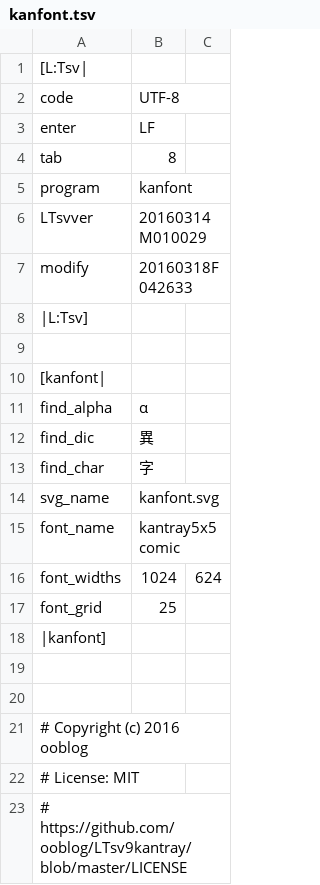
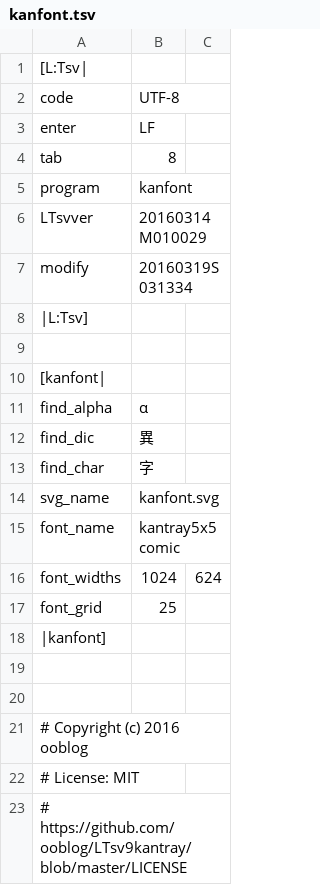
Before and after one commit to ooblog/LTsv9kantray, a TSV file: kanfont.tsv, drawn as a sheet.

Commit message:
「edit」GUIを追加。「Tkinter」の「edit」「entry」「spin」の右クリックメニューを「LTsv_clipmenu_new」という内部関数で圧縮。

```diff
--- a/kanfont.tsv
+++ b/kanfont.tsv
@@ -6,3 +6,3 @@ program	kanfont
 LTsvver	20160314M010029
-modify	20160318F042633
+modify	20160319S031334
 |L:Tsv]
```
Also changed, not shown: kantray.tsv, 2 other files.
